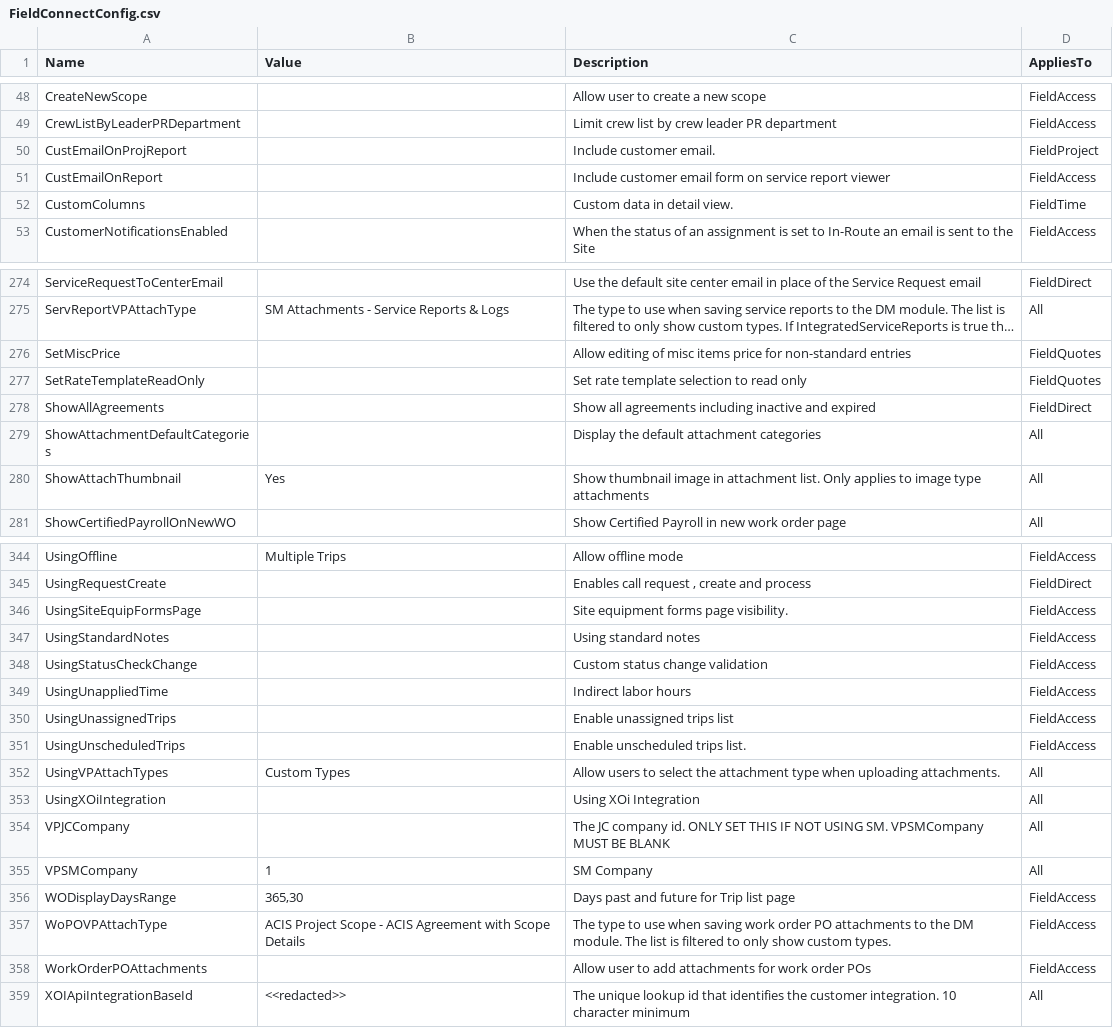
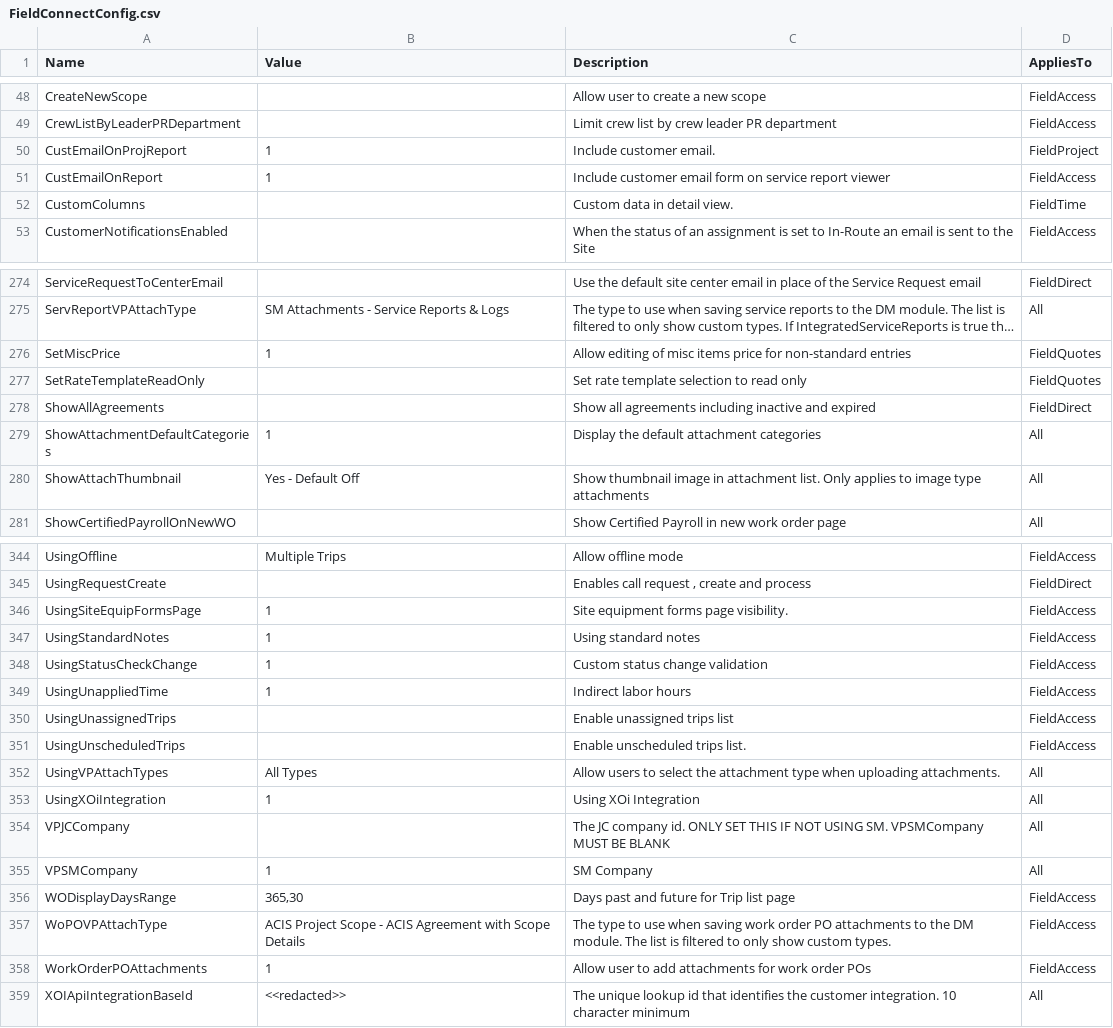
Before and after one commit to svc-oj/FieldAccess, a CSV file: FieldConnectConfig.csv, drawn as a sheet; only a part is shown, gaps mark what is left out; long unchanged cells end in …; the diff covers the shown part only; the diff names each change by its address in the sheet, - before the commit and + after, or states it on an @@ line.

Commit message:
Update FieldConnectConfig.csv

```diff
--- a/FieldConnectConfig.csv
+++ b/FieldConnectConfig.csv
-B50:B51 (Value): (empty)
+B50:B51 (Value): 1
-B276 (Value): (empty)
+B276 (Value): 1
-B279 (Value): (empty)
+B279 (Value): 1
-B280 (Value): Yes
+B280 (Value): Yes - Default Off
-B346:B349 (Value): (empty)
+B346:B349 (Value): 1
-B352 (Value): Custom Types
+B352 (Value): All Types
-B353 (Value): (empty)
+B353 (Value): 1
-B358 (Value): (empty)
+B358 (Value): 1
```
Also changed, not shown: 21 edited cells elsewhere in this file.
